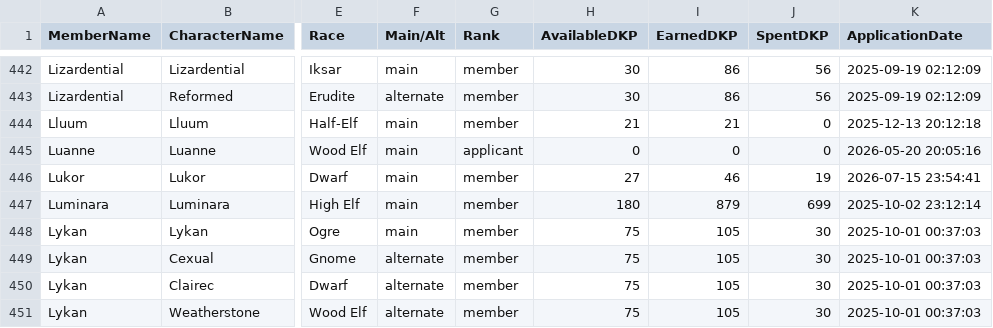
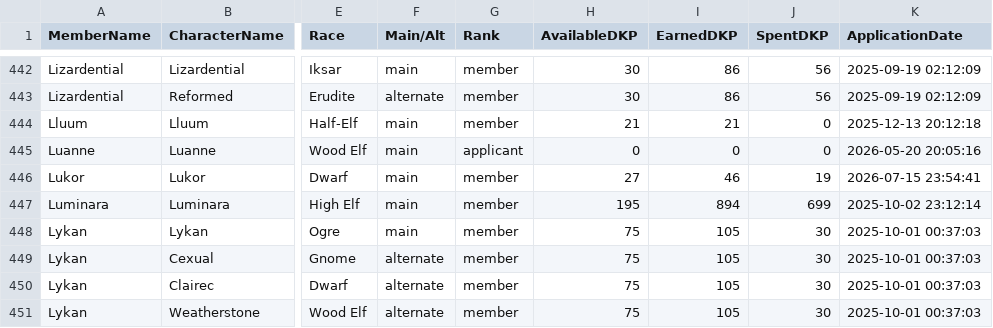
Before and after one commit to Larcen22/Axiom-DKP2, a CSV file: roster-export.csv, drawn as a sheet; only a part is shown, gaps mark what is left out; the diff names each change by its address in the sheet, - before the commit and + after, or states it on an @@ line.

Commit message:
Auto data sync: roster-export.csv, transactions.json, users.json (2026-10-17 21:05 UTC)

```diff
--- a/roster-export.csv
+++ b/roster-export.csv
-H447 (AvailableDKP): 180
+H447 (AvailableDKP): 195
-I447 (EarnedDKP): 879
+I447 (EarnedDKP): 894
```
Also changed, not shown: 2 other files.
